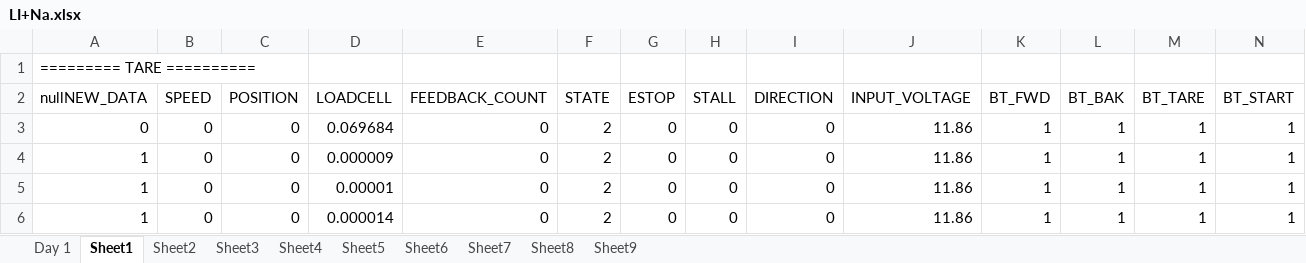
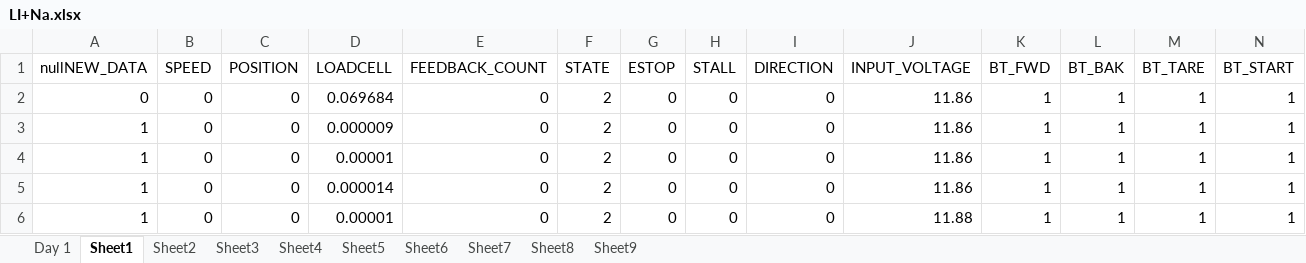
Before and after one commit to CellMechLab/stretching, an Excel workbook: data/LI+Na.xlsx, sheet Sheet1, drawn as a sheet; only a part is shown; the shorter side is filled out with more unchanged rows; values as stored, in another font and other column widths than the file's, no borders; rows hold the shown columns only; the diff names each change by its address in the sheet, - before the commit and + after, or states it on an @@ line.

Commit message:
Update LI+Na.xlsx

```diff
--- a/data/LI+Na.xlsx (sheet Sheet1)
+++ b/data/LI+Na.xlsx (sheet Sheet1)
-row 1: ========= TARE ==========
```
